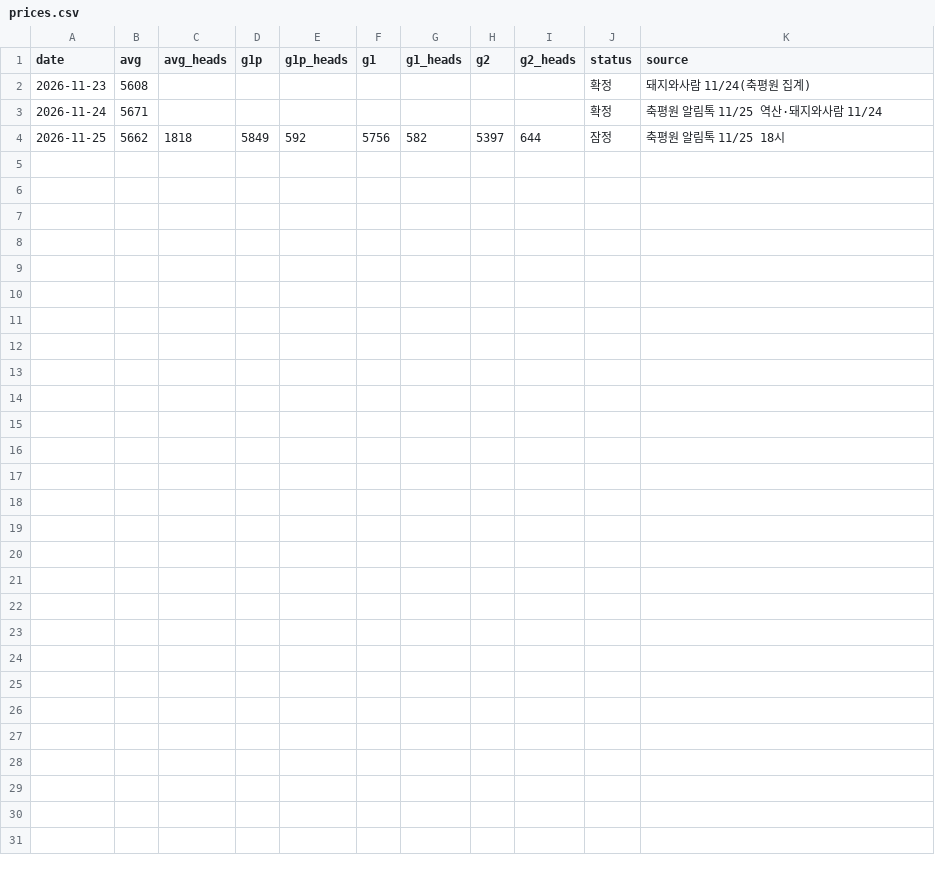
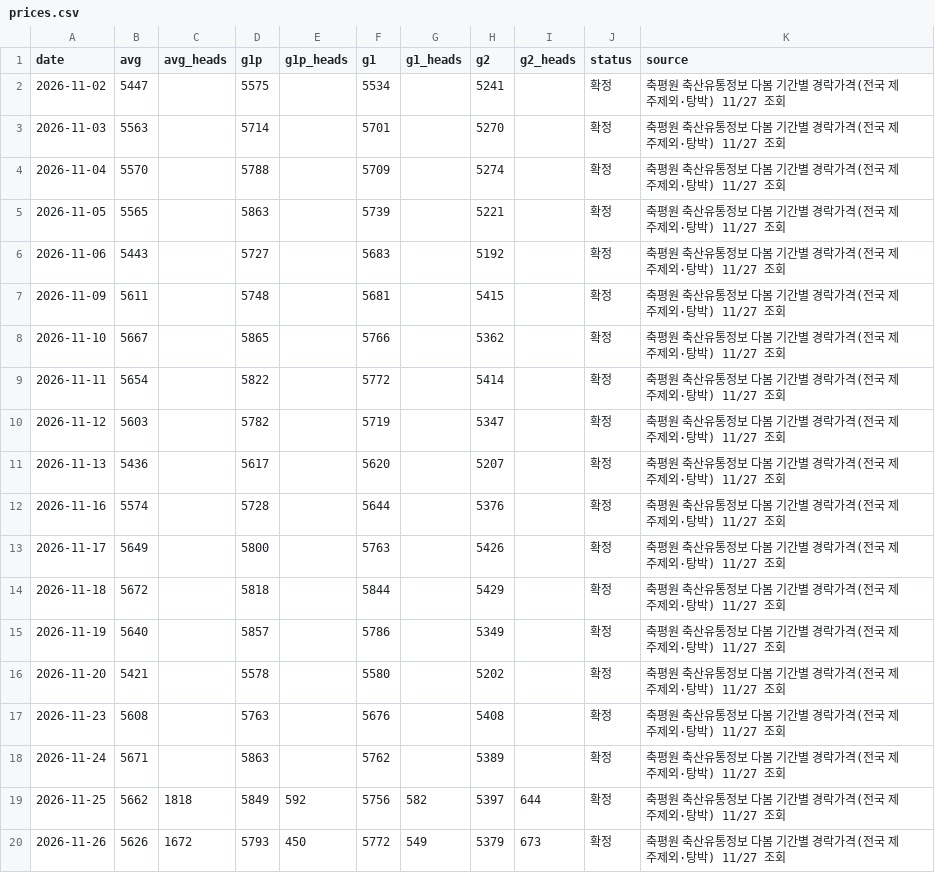
Before and after one commit to lor3791-boop/oreum-briefing, a CSV file: data/prices.csv, drawn as a sheet.

```diff
--- a/data/prices.csv
+++ b/data/prices.csv
@@ -1,4 +1,20 @@
 date,avg,avg_heads,g1p,g1p_heads,g1,g1_heads,g2,g2_heads,status,source
-2026-11-23,5608,,,,,,,,확정,돼지와사람 11/24(축평원 집계)
-2026-11-24,5671,,,,,,,,확정,축평원 알림톡 11/25 역산·돼지와사람 11/24
-2026-11-25,5662,1818,5849,592,5756,582,5397,644,잠정,축평원 알림톡 11/25 18시
+2026-11-02,5447,,5575,,5534,,5241,,확정,축평원 축산유통정보 다봄 기간별 경락가격(전국 제주제외·탕박) 11/27 조회
+2026-11-03,5563,,5714,,5701,,5270,,확정,축평원 축산유통정보 다봄 기간별 경락가격(전국 제주제외·탕박) 11/27 조회
+2026-11-04,5570,,5788,,5709,,5274,,확정,축평원 축산유통정보 다봄 기간별 경락가격(전국 제주제외·탕박) 11/27 조회
+2026-11-05,5565,,5863,,5739,,5221,,확정,축평원 축산유통정보 다봄 기간별 경락가격(전국 제주제외·탕박) 11/27 조회
+2026-11-06,5443,,5727,,5683,,5192,,확정,축평원 축산유통정보 다봄 기간별 경락가격(전국 제주제외·탕박) 11/27 조회
+2026-11-09,5611,,5748,,5681,,5415,,확정,축평원 축산유통정보 다봄 기간별 경락가격(전국 제주제외·탕박) 11/27 조회
+2026-11-10,5667,,5865,,5766,,5362,,확정,축평원 축산유통정보 다봄 기간별 경락가격(전국 제주제외·탕박) 11/27 조회
+2026-11-11,5654,,5822,,5772,,5414,,확정,축평원 축산유통정보 다봄 기간별 경락가격(전국 제주제외·탕박) 11/27 조회
+2026-11-12,5603,,5782,,5719,,5347,,확정,축평원 축산유통정보 다봄 기간별 경락가격(전국 제주제외·탕박) 11/27 조회
+2026-11-13,5436,,5617,,5620,,5207,,확정,축평원 축산유통정보 다봄 기간별 경락가격(전국 제주제외·탕박) 11/27 조회
+2026-11-16,5574,,5728,,5644,,5376,,확정,축평원 축산유통정보 다봄 기간별 경락가격(전국 제주제외·탕박) 11/27 조회
+2026-11-17,5649,,5800,,5763,,5426,,확정,축평원 축산유통정보 다봄 기간별 경락가격(전국 제주제외·탕박) 11/27 조회
+2026-11-18,5672,,5818,,5844,,5429,,확정,축평원 축산유통정보 다봄 기간별 경락가격(전국 제주제외·탕박) 11/27 조회
+2026-11-19,5640,,5857,,5786,,5349,,확정,축평원 축산유통정보 다봄 기간별 경락가격(전국 제주제외·탕박) 11/27 조회
+2026-11-20,5421,,5578,,5580,,5202,,확정,축평원 축산유통정보 다봄 기간별 경락가격(전국 제주제외·탕박) 11/27 조회
+2026-11-23,5608,,5763,,5676,,5408,,확정,축평원 축산유통정보 다봄 기간별 경락가격(전국 제주제외·탕박) 11/27 조회
+2026-11-24,5671,,5863,,5762,,5389,,확정,축평원 축산유통정보 다봄 기간별 경락가격(전국 제주제외·탕박) 11/27 조회
+2026-11-25,5662,1818,5849,592,5756,582,5397,644,확정,축평원 축산유통정보 다봄 기간별 경락가격(전국 제주제외·탕박) 11/27 조회
+2026-11-26,5626,1672,5793,450,5772,549,5379,673,확정,축평원 축산유통정보 다봄 기간별 경락가격(전국 제주제외·탕박) 11/27 조회
```
Also changed, not shown: 1 other file.
